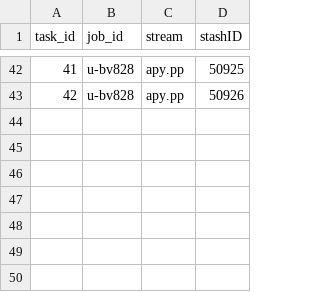
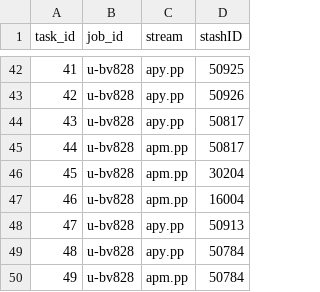
Before and after one commit to vichawans/group_python, a CSV file: informal/vs480/processing_queues/processing_queue_acsis_exp11_noy.csv, drawn as a sheet; only a part is shown, gaps mark what is left out; the diff names each change by its address in the sheet, - before the commit and + after, or states it on an @@ line.

```diff
--- a/informal/vs480/processing_queues/processing_queue_acsis_exp11_noy.csv
+++ b/informal/vs480/processing_queues/processing_queue_acsis_exp11_noy.csv
+row 44: 43 | u-bv828 | apy.pp | 50817
+row 45: 44 | u-bv828 | apm.pp | 50817
+row 46: 45 | u-bv828 | apm.pp | 30204
+row 47: 46 | u-bv828 | apm.pp | 16004
+row 48: 47 | u-bv828 | apy.pp | 50913
+row 49: 48 | u-bv828 | apy.pp | 50784
+row 50: 49 | u-bv828 | apm.pp | 50784
```
Also changed, not shown: 4 other files.
